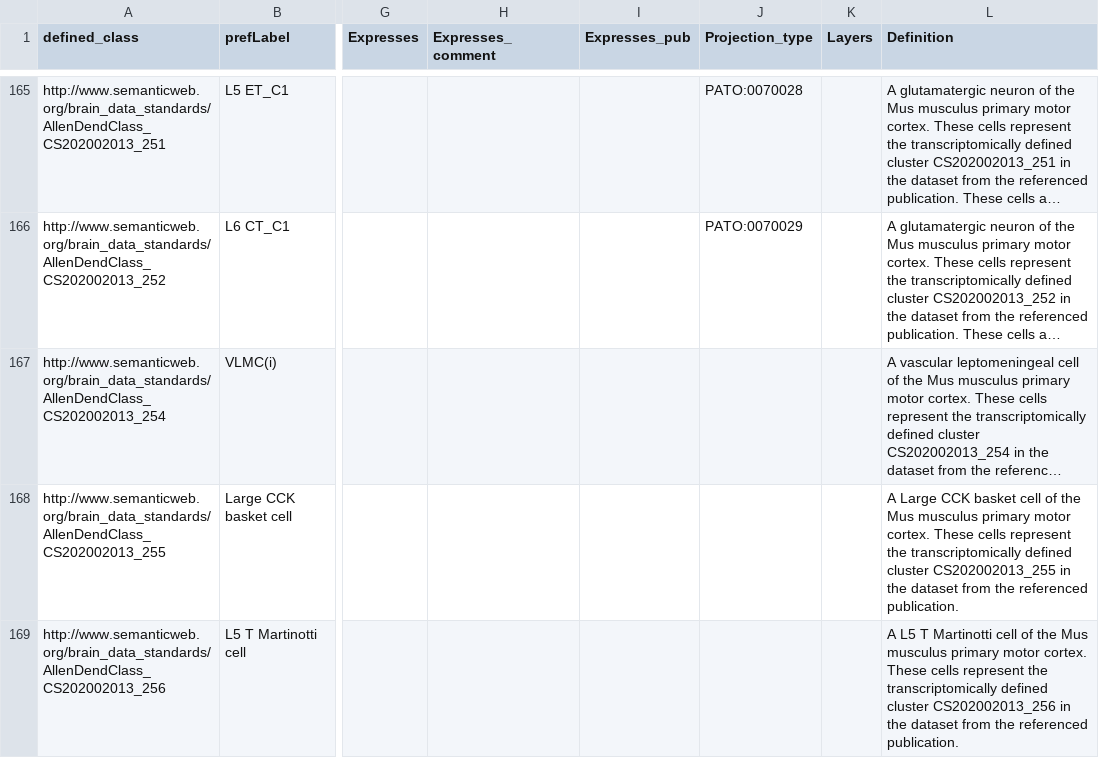
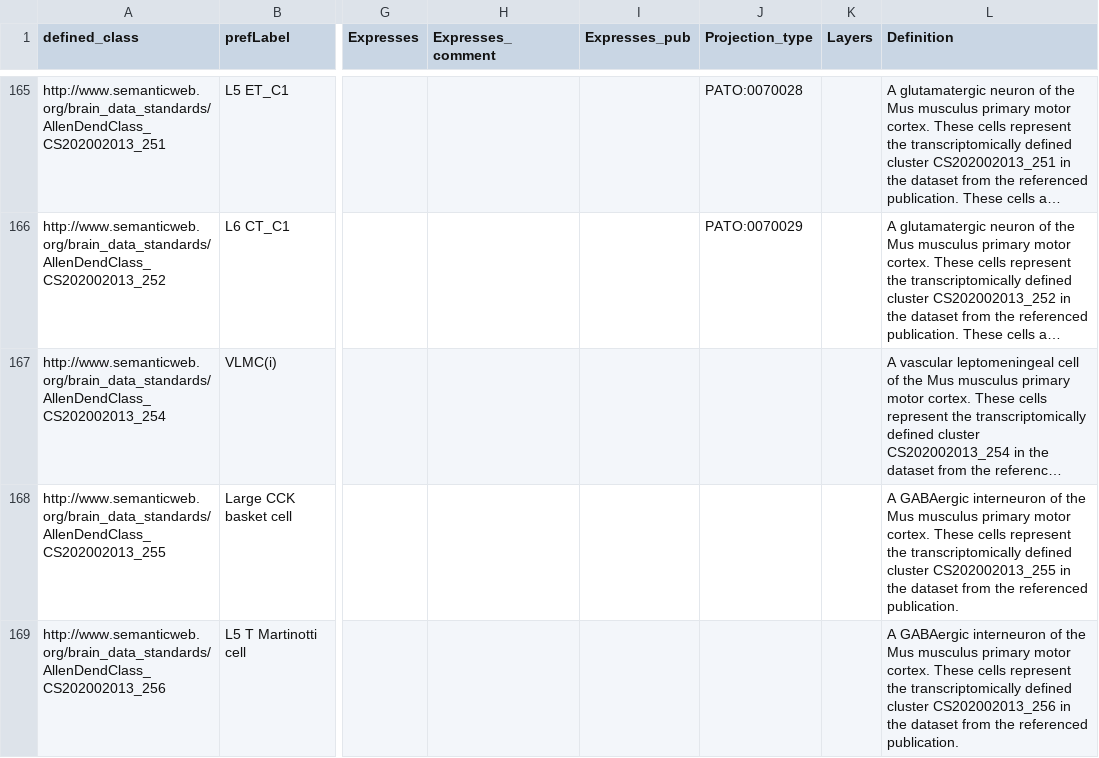
Before and after one commit to obophenotype/brain_data_standards_ontologies, a TSV file: src/patterns/data/default/CCN202002013_class_curation.tsv, drawn as a sheet; only a part is shown, gaps mark what is left out; long unchanged cells end in …; the diff covers the shown part only; the diff names each change by its address in the sheet, - before the commit and + after, or states it on an @@ line.

Commit message:
Update CCN202002013_class_curation.tsv

```diff
--- a/src/patterns/data/default/CCN202002013_class_curation.tsv
+++ b/src/patterns/data/default/CCN202002013_class_curation.tsv
-L168 (Definition): A Large CCK basket cell of the…
+L168 (Definition): A GABAergic interneuron of the…
-L169 (Definition): A L5 T Martinotti cell of the…
+L169 (Definition): A GABAergic interneuron of the…
```
Also changed, not shown: 2 edited cells elsewhere in this file.
